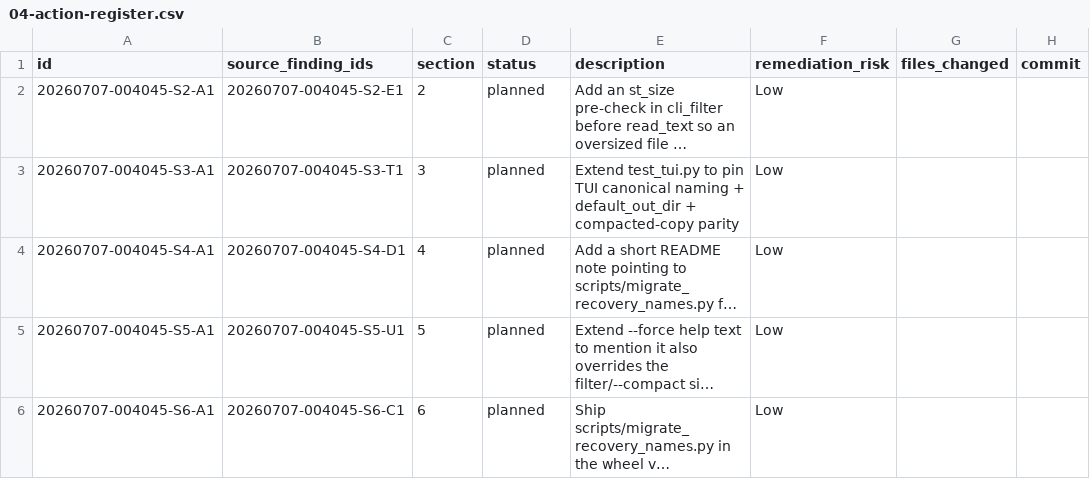
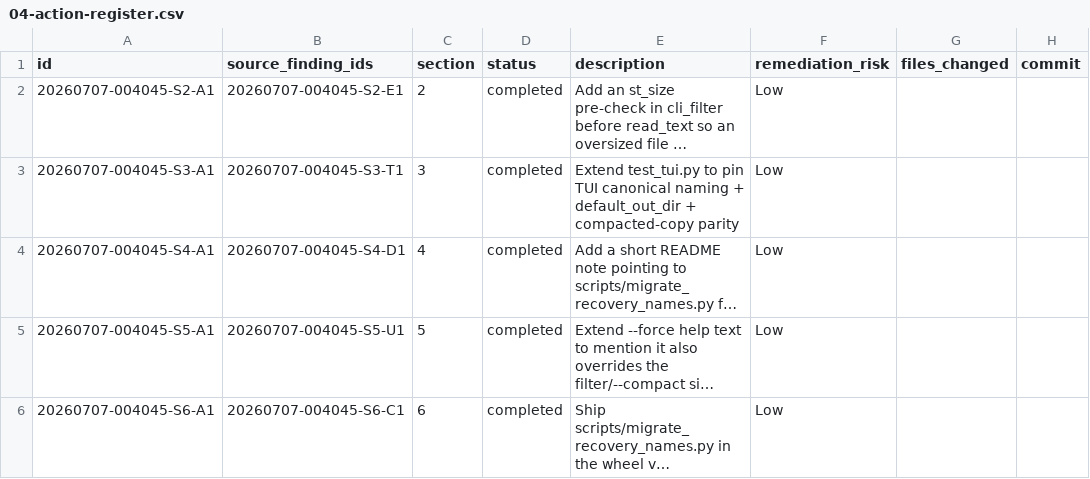
Before and after one commit to fariello/ocman, a CSV file: workflow-artifacts/release-review/20260707-004045/04-action-register.csv, drawn as a sheet; only a part is shown; long unchanged cells end in …; the diff names each change by its address in the sheet, - before the commit and + after, or states it on an @@ line.

Commit message:
release-review(S7 artifacts): implementation plan + validation + reports (run 20260707-004045)

```diff
--- a/workflow-artifacts/release-review/20260707-004045/04-action-register.csv
+++ b/workflow-artifacts/release-review/20260707-004045/04-action-register.csv
-D2:D6 (status): planned
+D2:D6 (status): completed
```
Also changed, not shown: 5 other files.
